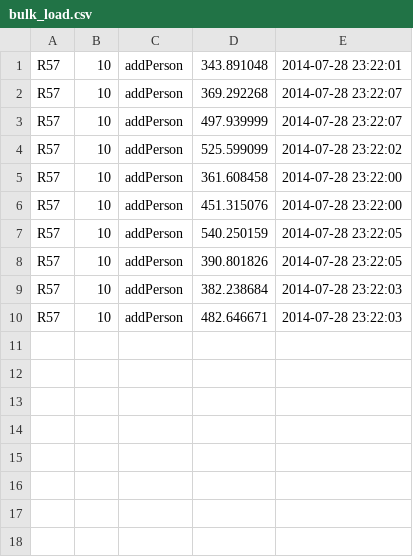
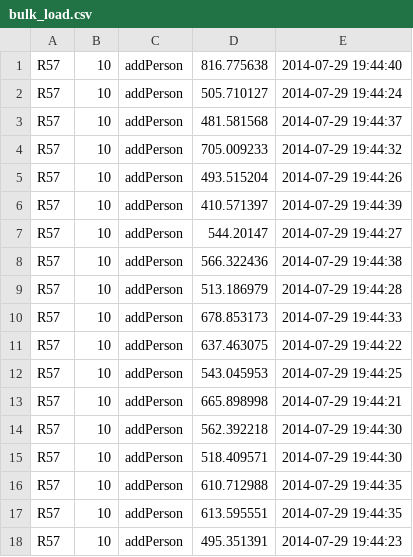
Before and after one commit to mantovani/IBM-MDM-LogAnalyzer, a CSV file: script/load/data/bulk_load.csv, drawn as a sheet.

```diff
--- a/script/load/data/bulk_load.csv
+++ b/script/load/data/bulk_load.csv
@@ -1,10 +1,18 @@
-R57,10,addPerson,343.891048,2014-07-28 23:22:01
-R57,10,addPerson,369.292268,2014-07-28 23:22:07
-R57,10,addPerson,497.939999,2014-07-28 23:22:07
-R57,10,addPerson,525.599099,2014-07-28 23:22:02
-R57,10,addPerson,361.608458,2014-07-28 23:22:00
-R57,10,addPerson,451.315076,2014-07-28 23:22:00
-R57,10,addPerson,540.250159,2014-07-28 23:22:05
-R57,10,addPerson,390.801826,2014-07-28 23:22:05
-R57,10,addPerson,382.238684,2014-07-28 23:22:03
-R57,10,addPerson,482.646671,2014-07-28 23:22:03
+R57,10,addPerson,816.775638,2014-07-29 19:44:40
+R57,10,addPerson,505.710127,2014-07-29 19:44:24
+R57,10,addPerson,481.581568,2014-07-29 19:44:37
+R57,10,addPerson,705.009233,2014-07-29 19:44:32
+R57,10,addPerson,493.515204,2014-07-29 19:44:26
+R57,10,addPerson,410.571397,2014-07-29 19:44:39
+R57,10,addPerson,544.20147,2014-07-29 19:44:27
+R57,10,addPerson,566.322436,2014-07-29 19:44:38
+R57,10,addPerson,513.186979,2014-07-29 19:44:28
+R57,10,addPerson,678.853173,2014-07-29 19:44:33
+R57,10,addPerson,637.463075,2014-07-29 19:44:22
+R57,10,addPerson,543.045953,2014-07-29 19:44:25
+R57,10,addPerson,665.898998,2014-07-29 19:44:21
+R57,10,addPerson,562.392218,2014-07-29 19:44:30
+R57,10,addPerson,518.409571,2014-07-29 19:44:30
+R57,10,addPerson,610.712988,2014-07-29 19:44:35
+R57,10,addPerson,613.595551,2014-07-29 19:44:35
+R57,10,addPerson,495.351391,2014-07-29 19:44:23
```
Also changed, not shown: 7 other files.
